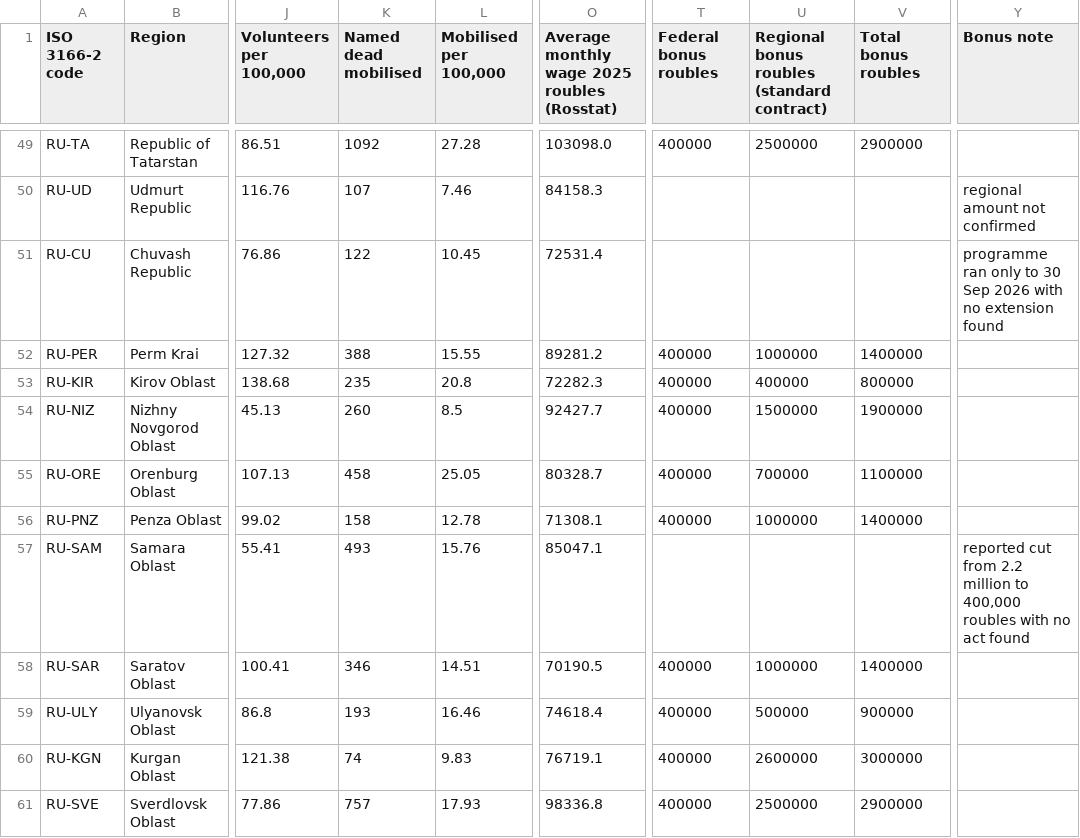
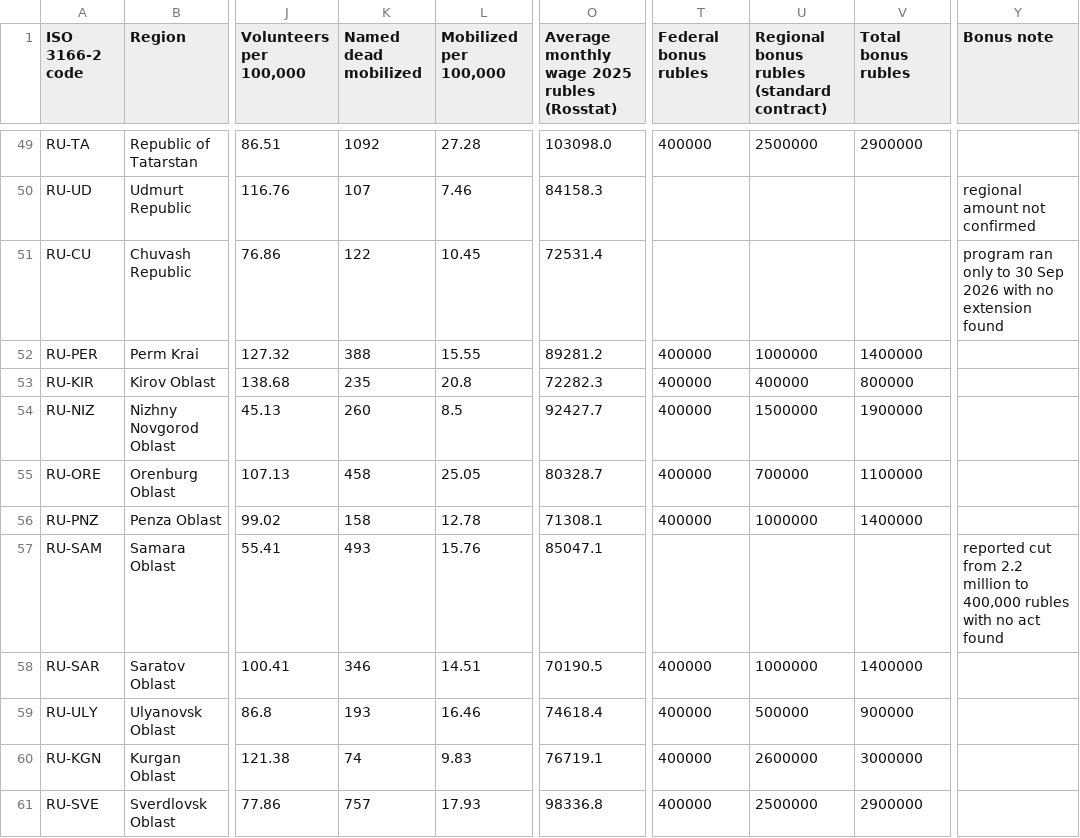
Before and after one commit to trishbailey/osint-gallery, a CSV file: russia-soldiers/data/russia_soldiers_regions.csv, drawn as a sheet; only a part is shown, gaps mark what is left out; the diff names each change by its address in the sheet, - before the commit and + after, or states it on an @@ line.

Commit message:
russia-soldiers: clearer prisoners/mobilized stat, 501 prison colonies, American English (#164)
* russia-soldiers: reword prisoners-vs-mobilised stat card to read at a glance

* russia-soldiers: prisoners and mobilized men killed as two labeled lines, 501 prison colonies, American English spelling throughout

```diff
--- a/russia-soldiers/data/russia_soldiers_regions.csv
+++ b/russia-soldiers/data/russia_soldiers_regions.csv
-K1: Named dead mobilised
+K1: Named dead mobilized
-L1: Mobilised per 100,000
+L1: Mobilized per 100,000
-O1: Average monthly wage 2025 roubles (Rosstat)
+O1: Average monthly wage 2025 rubles (Rosstat)
-T1: Federal bonus roubles
+T1: Federal bonus rubles
-U1: Regional bonus roubles (standard contract)
+U1: Regional bonus rubles (standard contract)
-V1: Total bonus roubles
+V1: Total bonus rubles
-Y51 (Bonus note): programme ran only…
+Y51 (Bonus note): program ran only…
-Y57 (Bonus note): …to 400,000 roubles with no…
+Y57 (Bonus note): …to 400,000 rubles with no…
```
Also changed, not shown: 24 other files.
